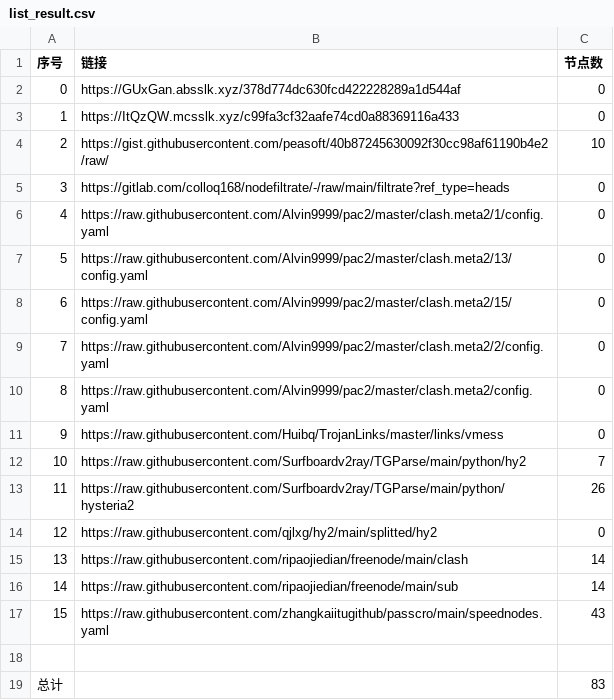
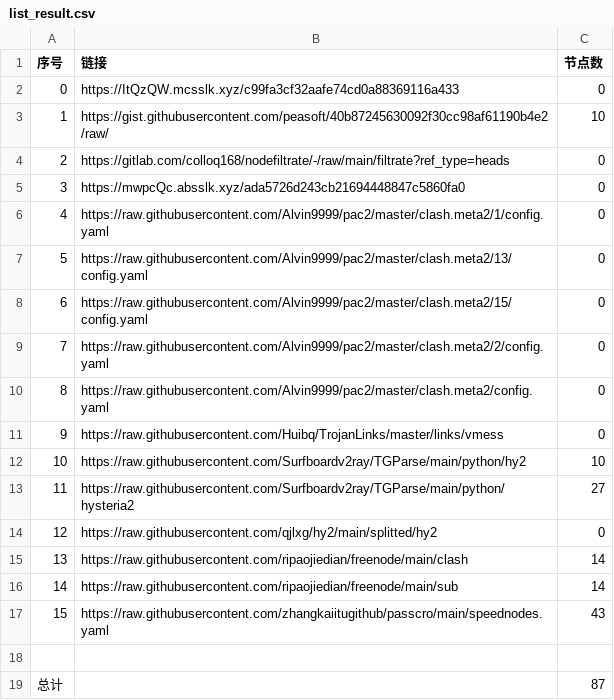
Before and after one commit to AlabasterStone/NoMoreWalls, a CSV file: list_result.csv, drawn as a sheet.

```diff
--- a/list_result.csv
+++ b/list_result.csv
@@ -1,6 +1,6 @@
 序号,链接,节点数
-0,https://GUxGan.absslk.xyz/378d774dc630fcd422228289a1d544af,0
-1,https://ItQzQW.mcsslk.xyz/c99fa3cf32aafe74cd0a88369116a433,0
-2,https://gist.githubusercontent.com/peasoft/40b87245630092f30cc98af61190b4e2/raw/,10
-3,https://gitlab.com/colloq168/nodefiltrate/-/raw/main/filtrate?ref_type=heads,0
+0,https://ItQzQW.mcsslk.xyz/c99fa3cf32aafe74cd0a88369116a433,0
+1,https://gist.githubusercontent.com/peasoft/40b87245630092f30cc98af61190b4e2/raw/,10
+2,https://gitlab.com/colloq168/nodefiltrate/-/raw/main/filtrate?ref_type=heads,0
+3,https://mwpcQc.absslk.xyz/ada5726d243cb21694448847c5860fa0,0
 4,https://raw.githubusercontent.com/Alvin9999/pac2/master/clash.meta2/1/config.yaml,0
@@ -11,4 +11,4 @@
 9,https://raw.githubusercontent.com/Huibq/TrojanLinks/master/links/vmess,0
-10,https://raw.githubusercontent.com/Surfboardv2ray/TGParse/main/python/hy2,7
-11,https://raw.githubusercontent.com/Surfboardv2ray/TGParse/main/python/hysteria2,26
+10,https://raw.githubusercontent.com/Surfboardv2ray/TGParse/main/python/hy2,10
+11,https://raw.githubusercontent.com/Surfboardv2ray/TGParse/main/python/hysteria2,27
 12,https://raw.githubusercontent.com/qjlxg/hy2/main/splitted/hy2,0
@@ -18,2 +18,2 @@
 
-总计,,83
+总计,,87
```
Also changed, not shown: 7 other files.
